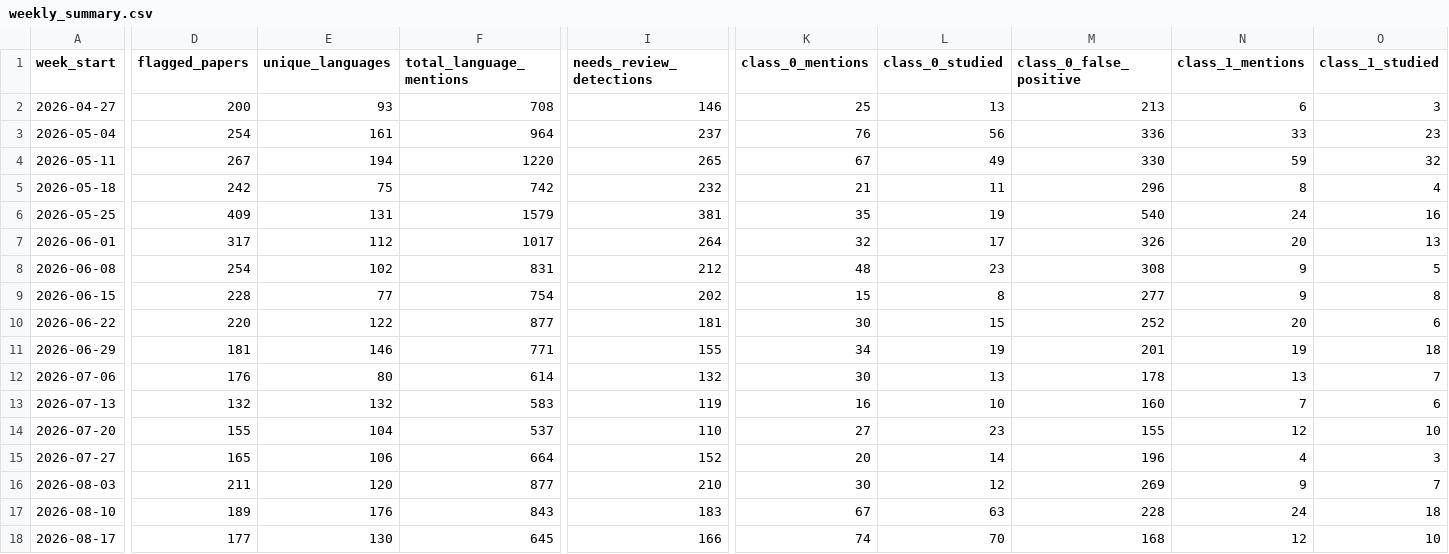
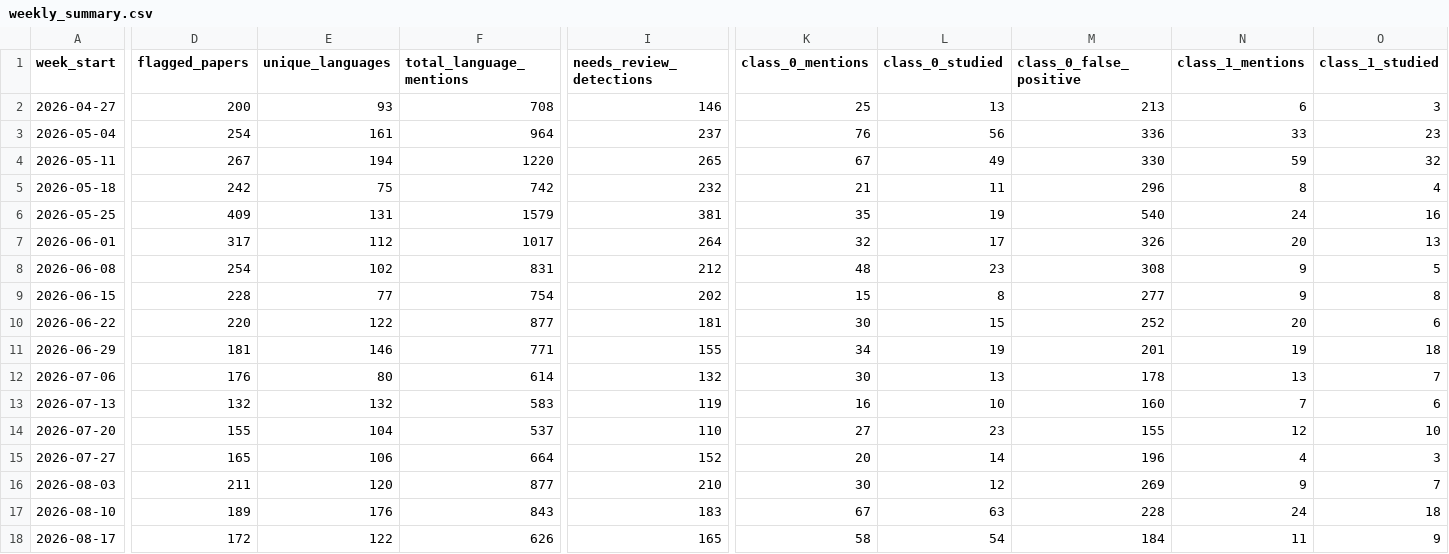
Before and after one commit to kavindu-w/langtrend, a CSV file: data/processed/weekly_summary.csv, drawn as a sheet; only a part is shown, gaps mark what is left out; the diff covers the shown part only; the diff names each change by its address in the sheet, - before the commit and + after, or states it on an @@ line.

```diff
--- a/data/processed/weekly_summary.csv
+++ b/data/processed/weekly_summary.csv
-D18 (flagged_papers): 177
+D18 (flagged_papers): 172
-E18 (unique_languages): 130
+E18 (unique_languages): 122
-F18 (total_language_mentions): 645
+F18 (total_language_mentions): 626
-I18 (needs_review_detections): 166
+I18 (needs_review_detections): 165
-K18 (class_0_mentions): 74
+K18 (class_0_mentions): 58
-L18 (class_0_studied): 70
+L18 (class_0_studied): 54
-M18 (class_0_false_positive): 168
+M18 (class_0_false_positive): 184
-N18 (class_1_mentions): 12
+N18 (class_1_mentions): 11
-O18 (class_1_studied): 10
+O18 (class_1_studied): 9
```
Also changed, not shown: 11 edited cells elsewhere in this file, 17 other files.
